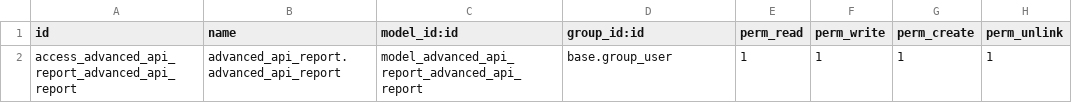
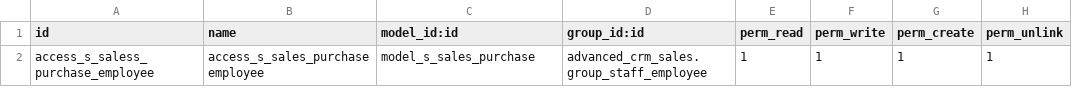
Before and after one commit to phuhv2/magenest_odoo_hieunq, a CSV file: customaddons/advanced_api_report/security/ir.model.access.csv, drawn as a sheet.

```diff
--- a/customaddons/advanced_api_report/security/ir.model.access.csv
+++ b/customaddons/advanced_api_report/security/ir.model.access.csv
@@ -1,2 +1,2 @@
 id,name,model_id:id,group_id:id,perm_read,perm_write,perm_create,perm_unlink
-access_advanced_api_report_advanced_api_report,advanced_api_report.advanced_api_report,model_advanced_api_report_advanced_api_report,base.group_user,1,1,1,1
+access_s_saless_purchase_employee,access_s_sales_purchase employee,model_s_sales_purchase,advanced_crm_sales.group_staff_employee,1,1,1,1
```
Also changed, not shown: 9 other files.
